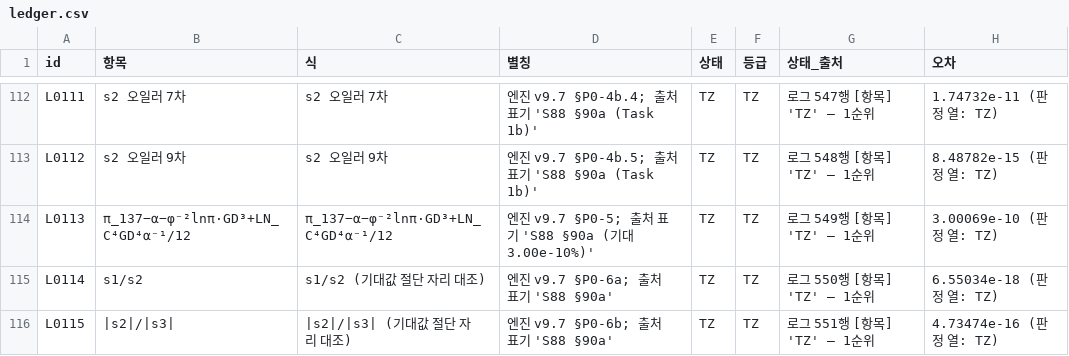
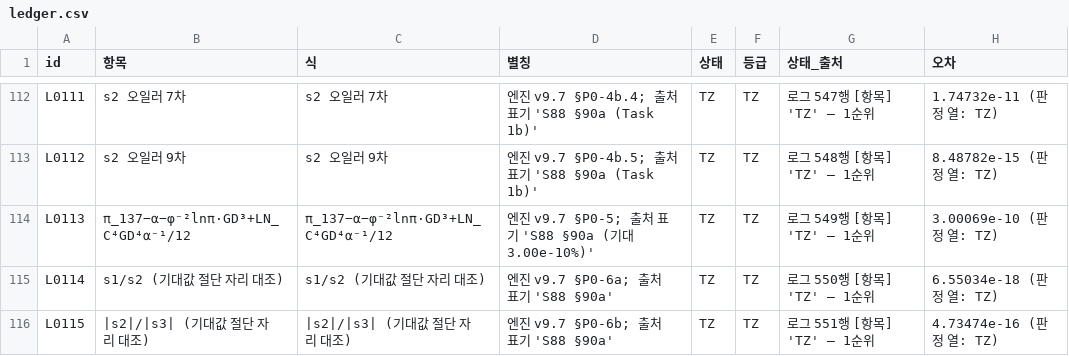
Before and after one commit to y7o6n5g4-rgb/EQI_framework, a CSV file: index/ledger.csv, drawn as a sheet; only a part is shown, gaps mark what is left out; the diff covers the shown part only; the diff names each change by its address in the sheet, - before the commit and + after, or states it on an @@ line.

```diff
--- a/index/ledger.csv
+++ b/index/ledger.csv
-B115 (항목): s1/s2
+B115 (항목): s1/s2 (기대값 절단 자리 대조)
-B116 (항목): |s2|/|s3|
+B116 (항목): |s2|/|s3| (기대값 절단 자리 대조)
```
Also changed, not shown: 10 edited cells elsewhere in this file, 9 other files.
